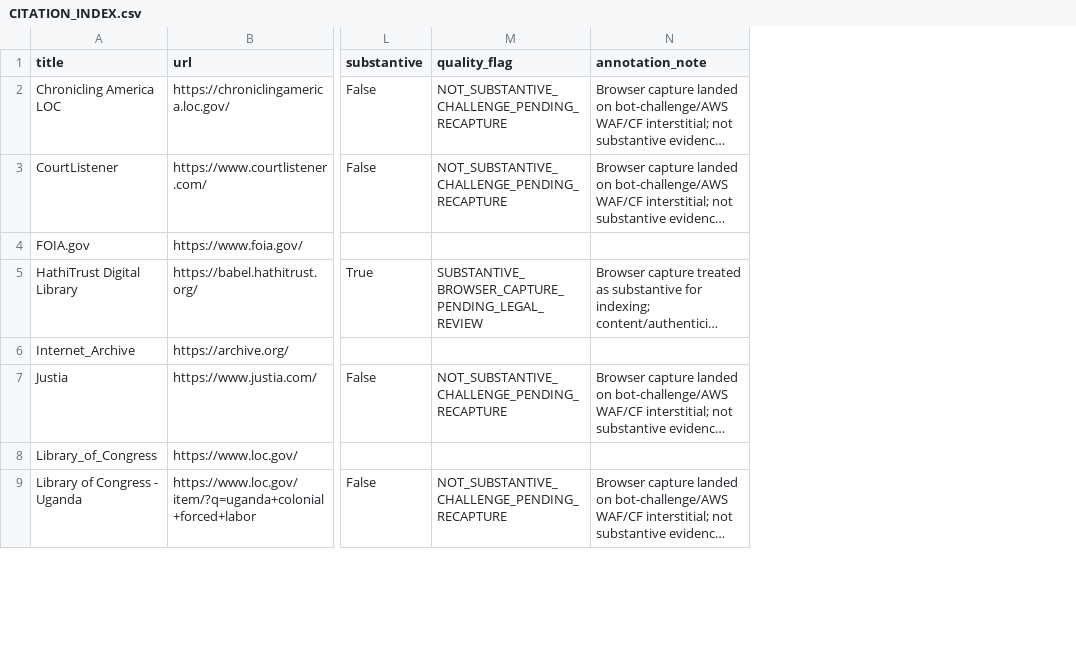
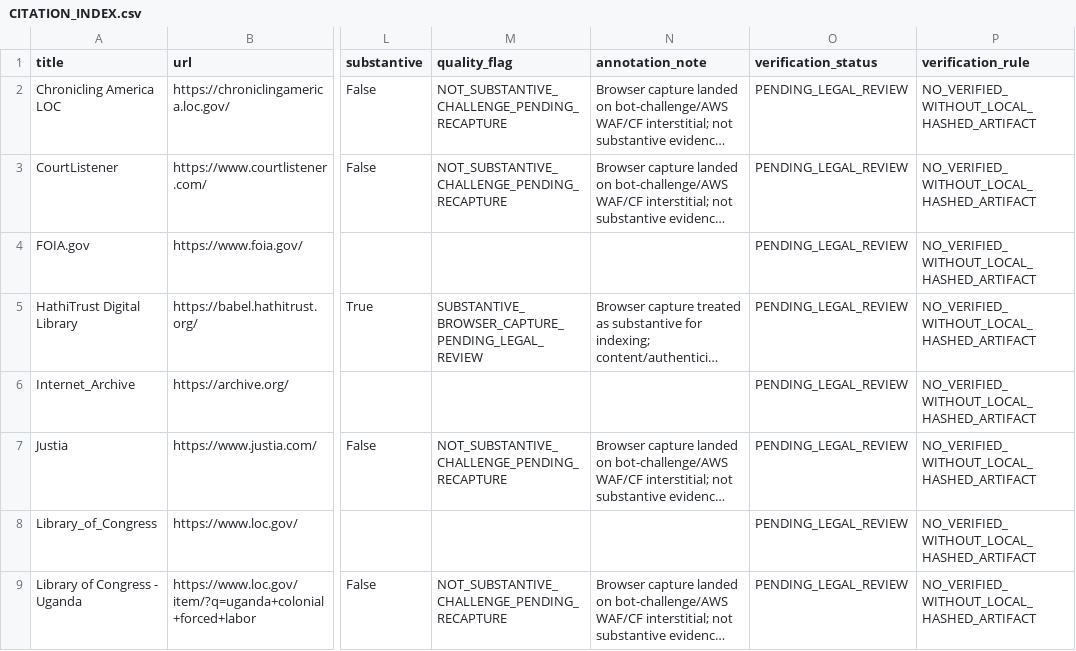
Before and after one commit to GlobalRestitutionAlliance/africa-us-ug-uganda-master-litigation, a CSV file: 03_Evidentiary_Exhibits/CITATION_INDEX.csv, drawn as a sheet; only a part is shown, gaps mark what is left out; long unchanged cells end in …; the diff names each change by its address in the sheet, - before the commit and + after, or states it on an @@ line.

Commit message:
QA/compliance fix: citation verification fields, manifest self-entry, schema normalization

```diff
--- a/03_Evidentiary_Exhibits/CITATION_INDEX.csv
+++ b/03_Evidentiary_Exhibits/CITATION_INDEX.csv
+column O (verification_status), rows 2-9: all PENDING_LEGAL_REVIEW
+column P (verification_rule), rows 2-9: all NO_VERIFIED_WITHOUT_LOCAL_HASHED_ARTIFACT
```
Also changed, not shown: 99_Archives_and_Manifests/CITATION_INDEX.csv, 99_Archives_and_Manifests/MANIFEST_SHA256.csv.
